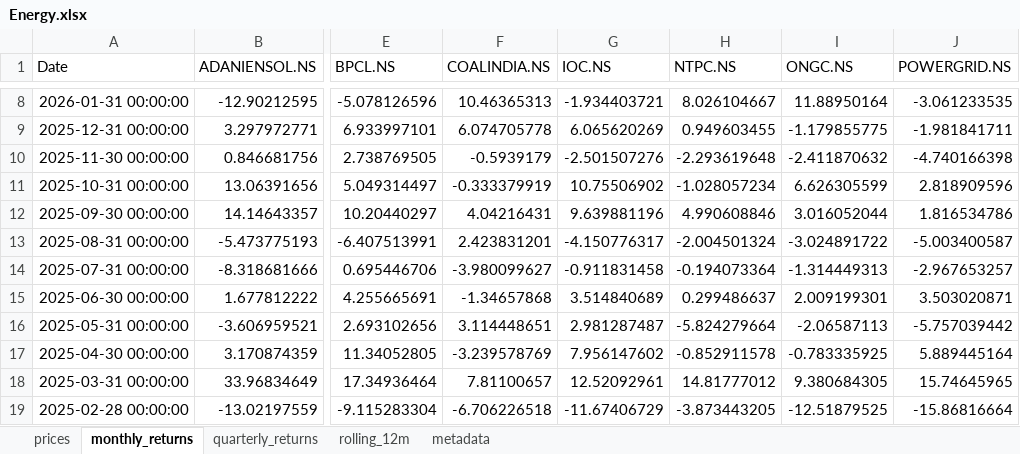
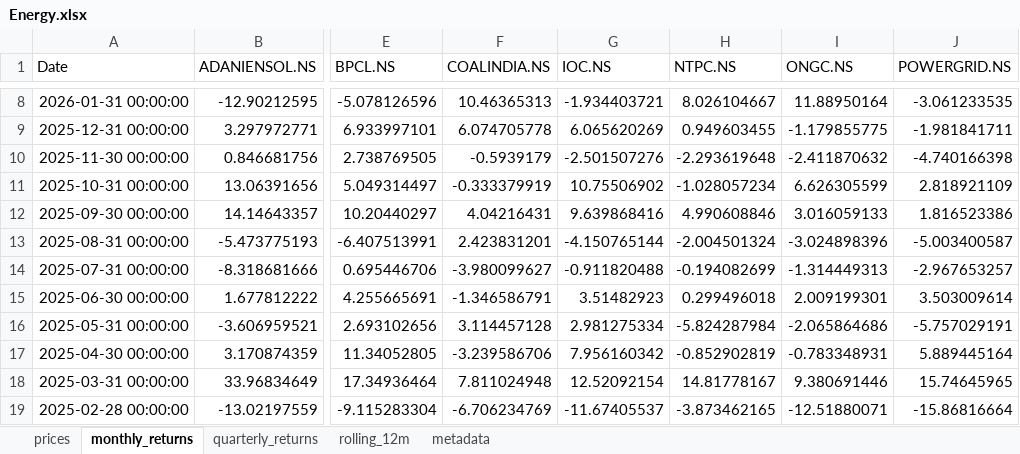
Before and after one commit to rahulshirke7951/stock-sector-dashboard, an Excel workbook: dashboards/Energy.xlsx, sheet monthly_returns, drawn as a sheet; only a part is shown, gaps mark what is left out; values as stored, in another font and other column widths than the file's, no borders; conditional formats not drawn; the diff covers the shown part only; the diff names each change by its address in the sheet, - before the commit and + after, or states it on an @@ line.

```diff
--- a/dashboards/Energy.xlsx (sheet monthly_returns)
+++ b/dashboards/Energy.xlsx (sheet monthly_returns)
-J11 (POWERGRID.NS): 2.818909596
+J11 (POWERGRID.NS): 2.818921109
-G12 (IOC.NS): 9.639881196
+G12 (IOC.NS): 9.639868416
-I12 (ONGC.NS): 3.016052044
+I12 (ONGC.NS): 3.016059133
-J12 (POWERGRID.NS): 1.816534786
+J12 (POWERGRID.NS): 1.816523386
-G13 (IOC.NS): -4.150776317
+G13 (IOC.NS): -4.150765144
-I13 (ONGC.NS): -3.024891722
+I13 (ONGC.NS): -3.024898396
-G14 (IOC.NS): -0.911831458
+G14 (IOC.NS): -0.911820488
-H14 (NTPC.NS): -0.194073364
+H14 (NTPC.NS): -0.194082699
-F15 (COALINDIA.NS): -1.34657868
+F15 (COALINDIA.NS): -1.346586791
-G15 (IOC.NS): 3.514840689
+G15 (IOC.NS): 3.51482923
-H15 (NTPC.NS): 0.299486637
+H15 (NTPC.NS): 0.299496018
-J15 (POWERGRID.NS): 3.503020871
+J15 (POWERGRID.NS): 3.503009614
-F16 (COALINDIA.NS): 3.114448651
+F16 (COALINDIA.NS): 3.114457128
-G16 (IOC.NS): 2.981287487
+G16 (IOC.NS): 2.981275334
-H16 (NTPC.NS): -5.824279664
+H16 (NTPC.NS): -5.824287984
-I16 (ONGC.NS): -2.06587113
+I16 (ONGC.NS): -2.065864686
-J16 (POWERGRID.NS): -5.757039442
+J16 (POWERGRID.NS): -5.757029191
-F17 (COALINDIA.NS): -3.239578769
+F17 (COALINDIA.NS): -3.239586706
-G17 (IOC.NS): 7.956147602
+G17 (IOC.NS): 7.956160342
-H17 (NTPC.NS): -0.852911578
+H17 (NTPC.NS): -0.852902819
-I17 (ONGC.NS): -0.783335925
+I17 (ONGC.NS): -0.783348931
-F18 (COALINDIA.NS): 7.81100657
+F18 (COALINDIA.NS): 7.811024948
-G18 (IOC.NS): 12.52092961
+G18 (IOC.NS): 12.52092154
-H18 (NTPC.NS): 14.81777012
+H18 (NTPC.NS): 14.81778167
-I18 (ONGC.NS): 9.380684305
+I18 (ONGC.NS): 9.380691446
-F19 (COALINDIA.NS): -6.706226518
+F19 (COALINDIA.NS): -6.706234769
-G19 (IOC.NS): -11.67406729
+G19 (IOC.NS): -11.67405537
-H19 (NTPC.NS): -3.873443205
+H19 (NTPC.NS): -3.873462165
-I19 (ONGC.NS): -12.51879525
+I19 (ONGC.NS): -12.51880071
```
Also changed, not shown: 223 edited cells elsewhere in this sheet, sheet rolling_12m, sheet prices, sheet quarterly_returns, dashboards/Automobile.xlsx, dashboards/IT.xlsx, 8 other files.
